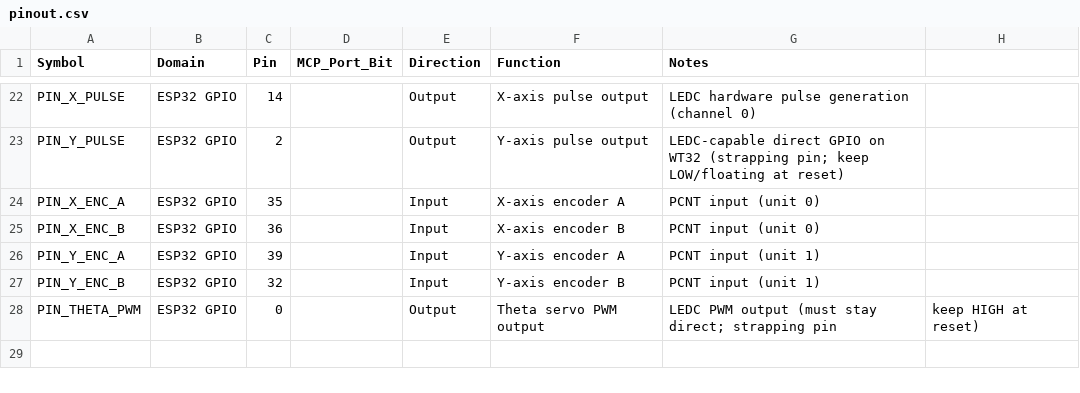
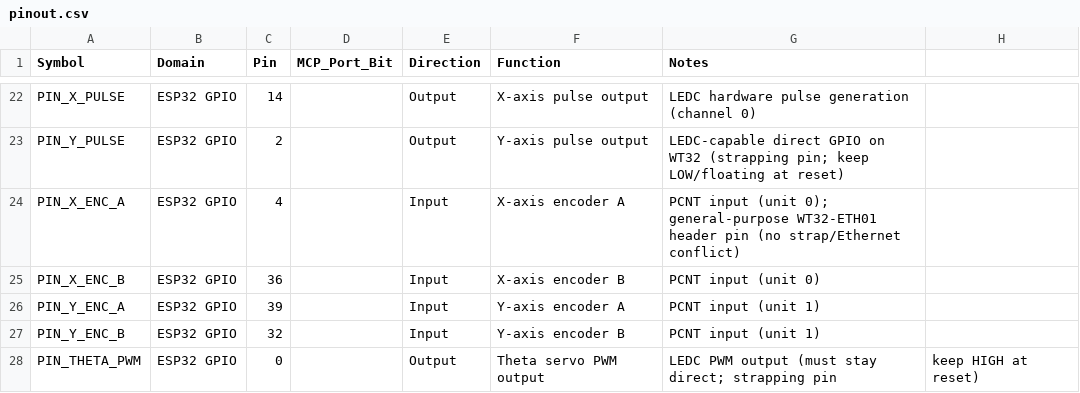
Before and after one commit to Mynderse-Research-Lab/wt32-eth01-FreeRTOS, a CSV file: pinout.csv, drawn as a sheet; only a part is shown, gaps mark what is left out.

Commit message:
fix(encoder): route X encoder A to GPIO4 and sync docs
GPIO34 is not exposed on WT32-ETH01 headers; GPIO35 conflicts with SPI MISO.
Use GPIO4 (general-purpose header pin) for PIN_X_ENC_A. Update pinout.csv and
PROGRAMMING_REFERENCE.md (pin table, move/encoder troubleshooting).

```diff
--- a/pinout.csv
+++ b/pinout.csv
@@ -23,3 +23,3 @@ PIN_X_PULSE,ESP32 GPIO,14,,Output,X-axis pulse output,LEDC hardware pulse genera
 PIN_Y_PULSE,ESP32 GPIO,2,,Output,Y-axis pulse output,LEDC-capable direct GPIO on WT32 (strapping pin; keep LOW/floating at reset)
-PIN_X_ENC_A,ESP32 GPIO,35,,Input,X-axis encoder A,PCNT input (unit 0)
+PIN_X_ENC_A,ESP32 GPIO,4,,Input,X-axis encoder A,PCNT input (unit 0); general-purpose WT32-ETH01 header pin (no strap/Ethernet conflict)
 PIN_X_ENC_B,ESP32 GPIO,36,,Input,X-axis encoder B,PCNT input (unit 0)
```
Also changed, not shown: 3 other files.
